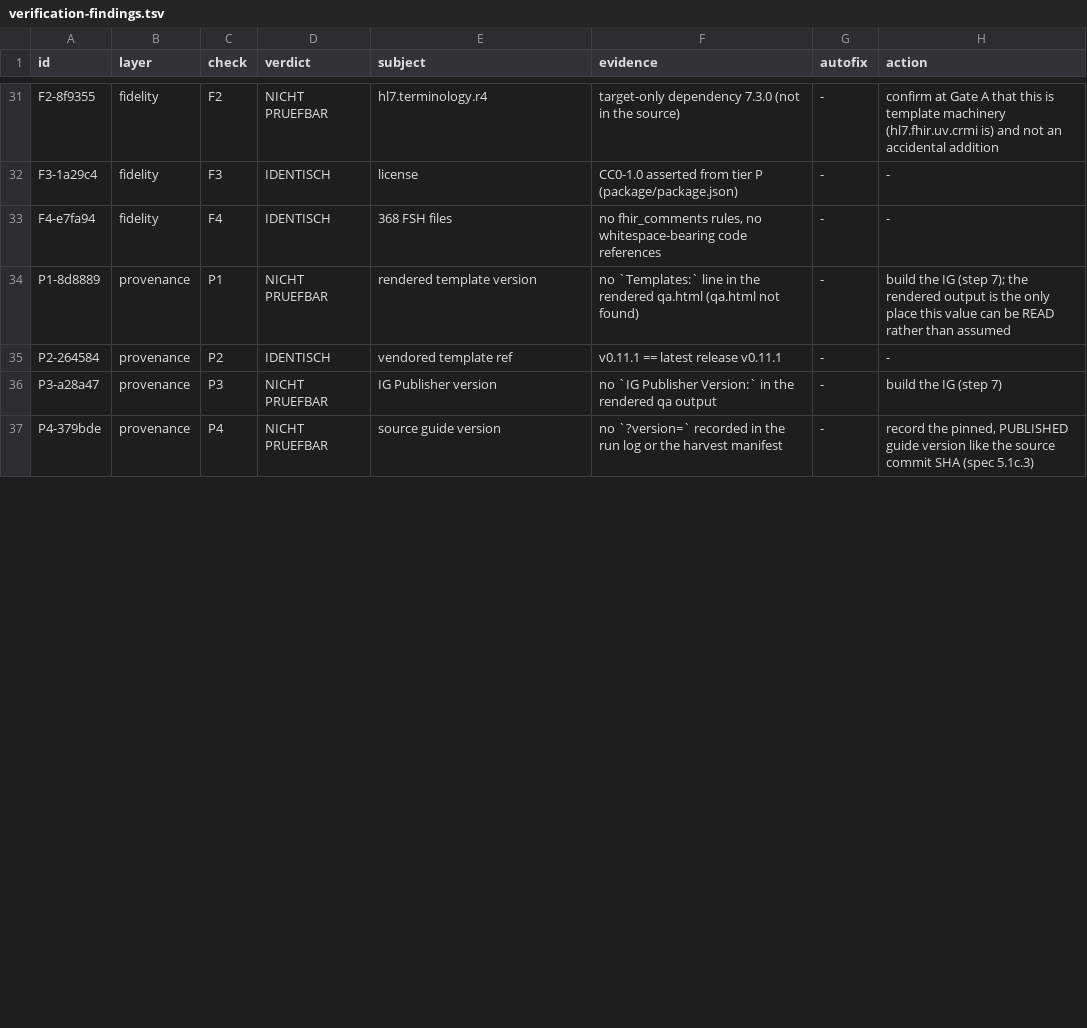
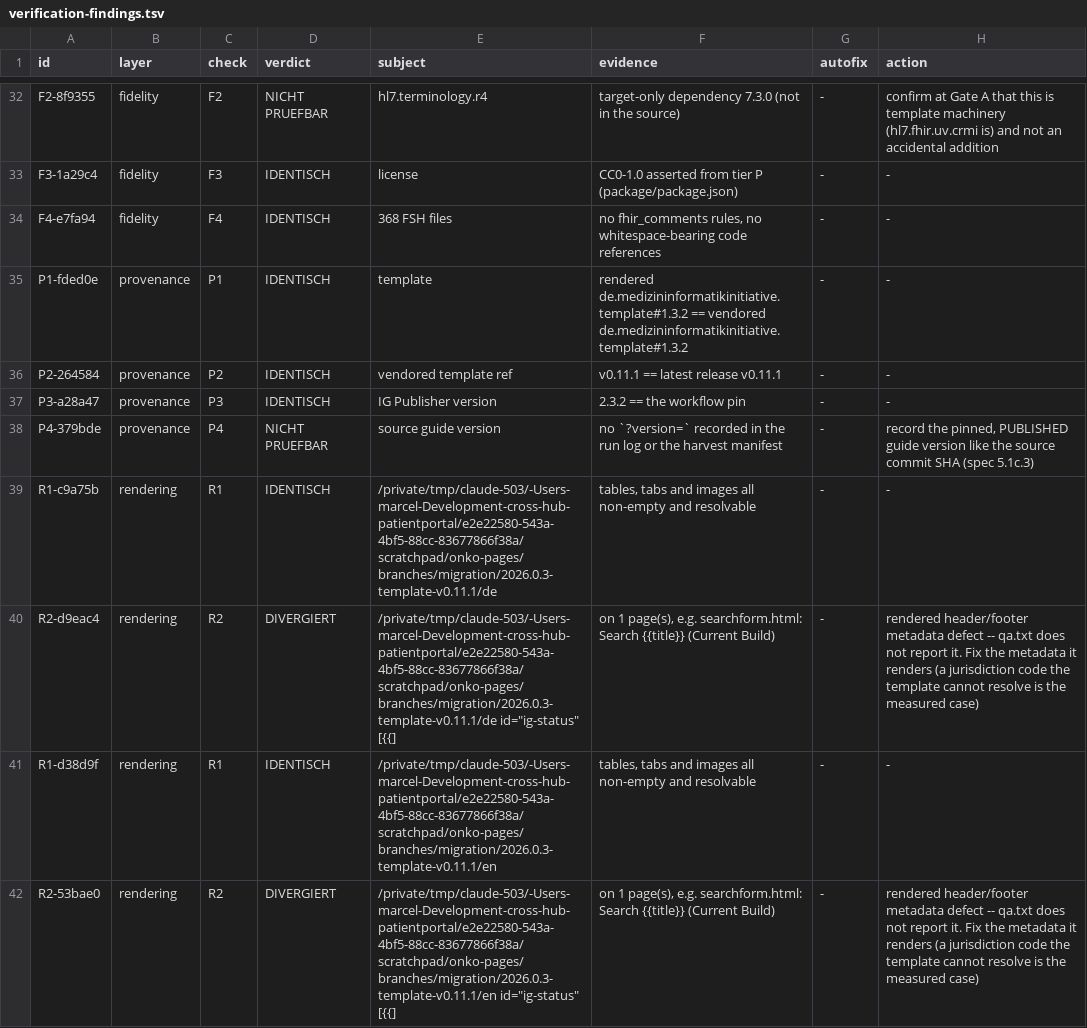
Before and after one commit to forschungsgruppe-digital-health/mii-kds-onko-ig-inoffiziell, a TSV file: migration-log/verification-findings.tsv, drawn as a sheet; only a part is shown, gaps mark what is left out; the diff covers the shown part only.

Commit message:
docs: add the migration report

```diff
--- a/migration-log/verification-findings.tsv
+++ b/migration-log/verification-findings.tsv
@@ -33,5 +34,9 @@ F3-1a29c4	fidelity	F3	IDENTISCH	license	CC0-1.0 asserted from tier P (package/pa
 F4-e7fa94	fidelity	F4	IDENTISCH	368 FSH files	no fhir_comments rules, no whitespace-bearing code references	-	-
-P1-8d8889	provenance	P1	NICHT PRUEFBAR	rendered template version	no `Templates:` line in the rendered qa.html (qa.html not found)	-	build the IG (step 7); the rendered output is the only place this value can be READ rather than assumed
+P1-fded0e	provenance	P1	IDENTISCH	template	rendered de.medizininformatikinitiative.template#1.3.2 == vendored de.medizininformatikinitiative.template#1.3.2	-	-
 P2-264584	provenance	P2	IDENTISCH	vendored template ref	v0.11.1 == latest release v0.11.1	-	-
-P3-a28a47	provenance	P3	NICHT PRUEFBAR	IG Publisher version	no `IG Publisher Version:` in the rendered qa output	-	build the IG (step 7)
+P3-a28a47	provenance	P3	IDENTISCH	IG Publisher version	2.3.2 == the workflow pin	-	-
 P4-379bde	provenance	P4	NICHT PRUEFBAR	source guide version	no `?version=` recorded in the run log or the harvest manifest	-	record the pinned, PUBLISHED guide version like the source commit SHA (spec 5.1c.3)
+R1-c9a75b	rendering	R1	IDENTISCH	/private/tmp/claude-503/-Users-marcel-Development-cross-hub-patientportal/e2e22580-543a-4bf5-88cc-83677866f38a/scratchpad/onko-pages/branches/migration/2026.0.3-template-v0.11.1/de	tables, tabs and images all non-empty and resolvable	-	-
+R2-d9eac4	rendering	R2	DIVERGIERT	/private/tmp/claude-503/-Users-marcel-Development-cross-hub-patientportal/e2e22580-543a-4bf5-88cc-83677866f38a/scratchpad/onko-pages/branches/migration/2026.0.3-template-v0.11.1/de id="ig-status" [{{]	on 1 page(s), e.g. searchform.html: Search {{title}} (Current Build)	-	rendered header/footer metadata defect -- qa.txt does not report it. Fix the metadata it renders (a jurisdiction code the template cannot resolve is the measured case)
+R1-d38d9f	rendering	R1	IDENTISCH	/private/tmp/claude-503/-Users-marcel-Development-cross-hub-patientportal/e2e22580-543a-4bf5-88cc-83677866f38a/scratchpad/onko-pages/branches/migration/2026.0.3-template-v0.11.1/en	tables, tabs and images all non-empty and resolvable	-	-
+R2-53bae0	rendering	R2	DIVERGIERT	/private/tmp/claude-503/-Users-marcel-Development-cross-hub-patientportal/e2e22580-543a-4bf5-88cc-83677866f38a/scratchpad/onko-pages/branches/migration/2026.0.3-template-v0.11.1/en id="ig-status" [{{]	on 1 page(s), e.g. searchform.html: Search {{title}} (Current Build)	-	rendered header/footer metadata defect -- qa.txt does not report it. Fix the metadata it renders (a jurisdiction code the template cannot resolve is the measured case)
```
Also changed, not shown: 3 added rows, 3 removed rows and 12 edited cells elsewhere in this file, 2 other files.
